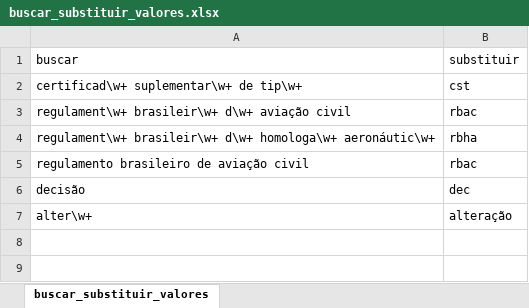
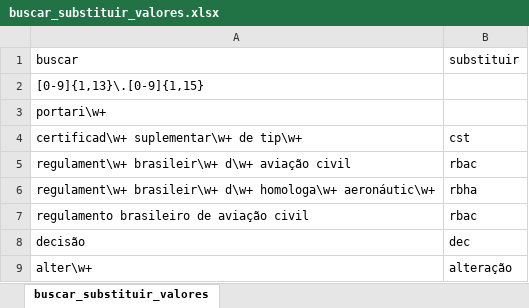
Before and after one commit to gabrielmacedoanac/flat-data-anac, an Excel workbook: buscar_substituir_valores.xlsx, sheet buscar_substituir_valores, drawn as a sheet; values as stored, in another font and other column widths than the file's, no borders; the diff names each change by its address in the sheet, - before the commit and + after, or states it on an @@ line.

Commit message:
Update buscar_substituir_valores.xlsx

```diff
--- a/buscar_substituir_valores.xlsx (sheet buscar_substituir_valores)
+++ b/buscar_substituir_valores.xlsx (sheet buscar_substituir_valores)
+row 2: [0-9]{1,13}\.[0-9]{1,15}
+row 3: portari\w+
```
